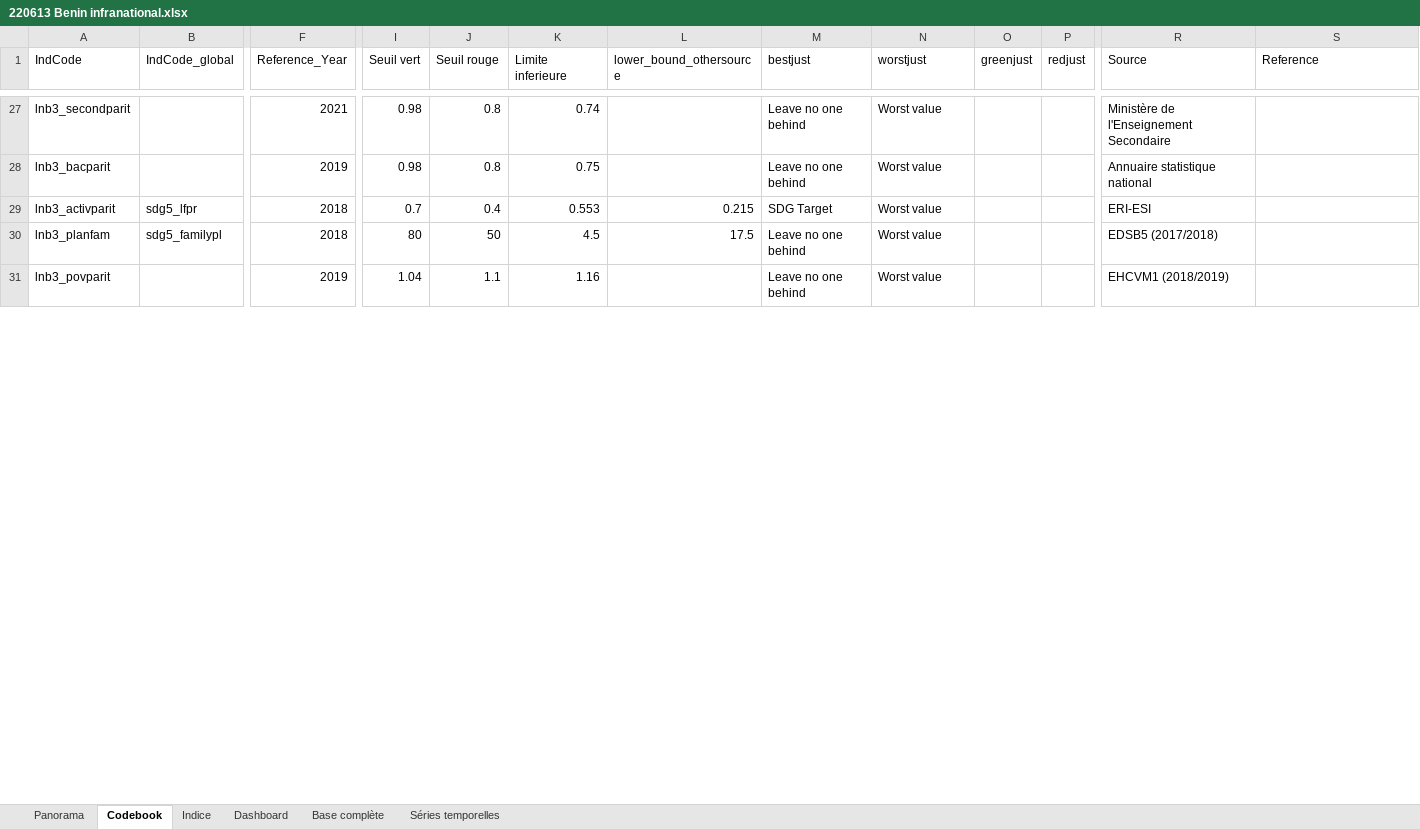
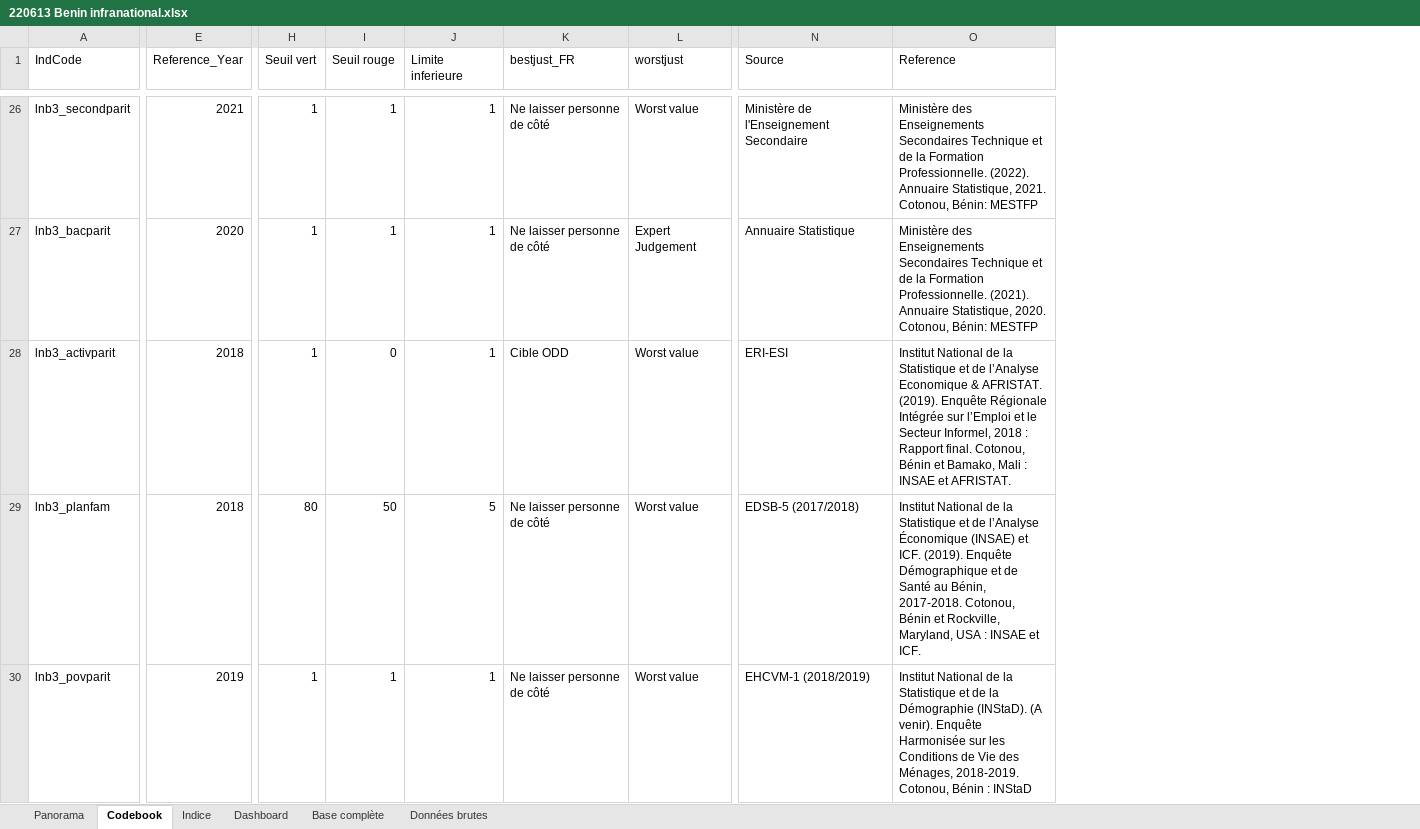
Before and after one commit to sdsna/sdgindex-starter, an Excel workbook: data/source/220613 Benin infranational.xlsx, sheet Codebook, drawn as a sheet; only a part is shown, gaps mark what is left out; values as stored, in another font and other column widths than the file's, no borders; removed rows and columns are numbered as before the commit, all else as after; the diff covers the shown part only; the diff names each change by its address in the sheet, - before the commit and + after, or states it on an @@ line.

Commit message:
Update data sheet

```diff
--- a/data/source/220613 Benin infranational.xlsx (sheet Codebook)
+++ b/data/source/220613 Benin infranational.xlsx (sheet Codebook)
-sheet tab: Séries temporelles
+sheet tab: Données brutes
-column B (IndCode_global), rows 29-30: sdg5_lfpr | sdg5_familypl
-column L (lower_bound_othersource), rows 29-30: 0.215 | 17.5
-column M (bestjust), rows 27-31: Leave no one behind | Leave no one behind | SDG Target | Leave no one behind | Leave no one behind
+column K (bestjust_FR), rows 26-30: Ne laisser personne de côté | Ne laisser personne de côté | Cible ODD | Ne laisser personne de côté | Ne laisser personne de côté
-column O (greenjust), empty
-column P (redjust), empty
-H26:H27 (Seuil vert): 0.98
+H26:H27 (Seuil vert): 1
-I26:I27 (Seuil rouge): 0.8
+I26:I27 (Seuil rouge): 1
-J26 (Limite inferieure): 0.74
+J26 (Limite inferieure): 1
-O26 (Reference): (empty)
+O26 (Reference): Ministère des Enseignements Secondaires Technique et de la Formation Professionnelle. (2022). Annuaire Statistique, 2021. Cotonou, Bénin: MESTFP
-E27 (Reference_Year): 2019
+E27 (Reference_Year): 2020
-J27 (Limite inferieure): 0.75
+J27 (Limite inferieure): 1
-L27 (worstjust): Worst value
+L27 (worstjust): Expert Judgement
-N27 (Source): Annuaire statistique national
+N27 (Source): Annuaire Statistique
-O27 (Reference): (empty)
+O27 (Reference): Ministère des Enseignements Secondaires Technique et de la Formation Professionnelle. (2021). Annuaire Statistique, 2020. Cotonou, Bénin: MESTFP
-H28 (Seuil vert): 0.7
+H28 (Seuil vert): 1
-I28 (Seuil rouge): 0.4
+I28 (Seuil rouge): 0
-J28 (Limite inferieure): 0.553
+J28 (Limite inferieure): 1
-O28 (Reference): (empty)
+O28 (Reference): Institut National de la Statistique et de l’Analyse Economique & AFRISTAT. (2019). Enquête Régionale Intégrée sur l’Emploi et le Secteur Informel, 2018 : Rapport final. Cotonou, Bénin et Bamako, Mali : INSAE et AFRISTAT.
-J29 (Limite inferieure): 4.5
+J29 (Limite inferieure): 5
-N29 (Source): EDSB5 (2017/2018)
+N29 (Source): EDSB-5 (2017/2018)
-O29 (Reference): (empty)
+O29 (Reference): Institut National de la Statistique et de l’Analyse Économique (INSAE) et ICF. (2019). Enquête Démographique et de Santé au Bénin, 2017-2018. Cotonou, Bénin et Rockville, Maryland, USA : INSAE et ICF.
-H30 (Seuil vert): 1.04
+H30 (Seuil vert): 1
-I30 (Seuil rouge): 1.1
+I30 (Seuil rouge): 1
-J30 (Limite inferieure): 1.16
+J30 (Limite inferieure): 1
-N30 (Source): EHCVM1 (2018/2019)
+N30 (Source): EHCVM-1 (2018/2019)
-O30 (Reference): (empty)
+O30 (Reference): Institut National de la Statistique et de la Démographie (INStaD). (A venir). Enquête Harmonisée sur les Conditions de Vie des Ménages, 2018-2019. Cotonou, Bénin : INStaD
```
Also changed, not shown: 1 removed row and 105 edited cells elsewhere in this sheet, sheet Indice, sheet Données brutes, sheet Base complète, sheet Panorama, sheet Dashboard, 5 other files.
